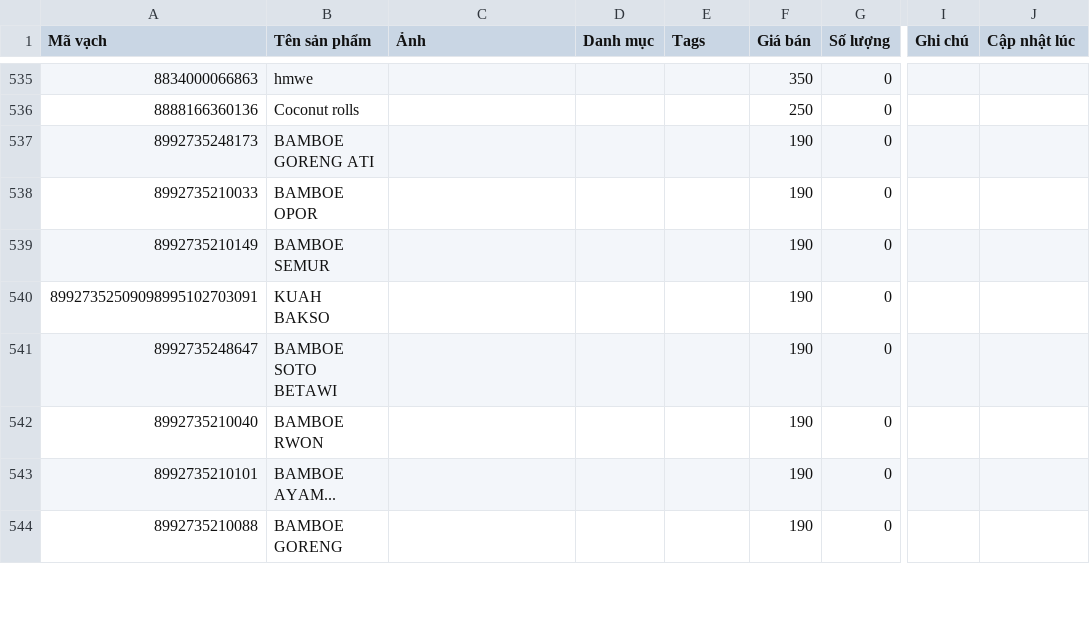
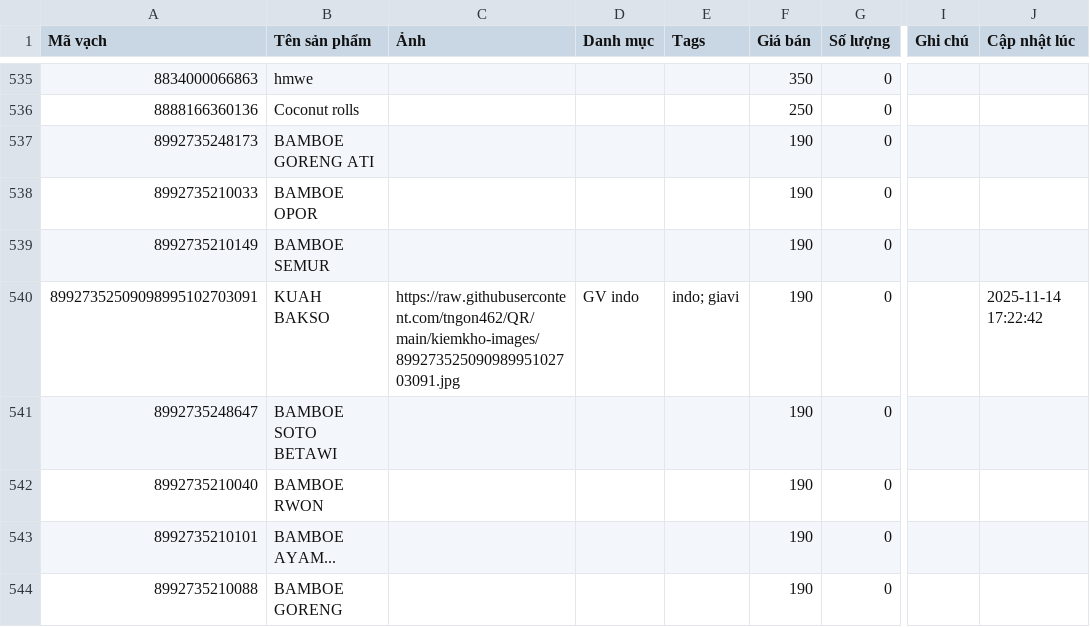
Before and after one commit to tngon462/QR, a CSV file: kiemkho-data.csv, drawn as a sheet; only a part is shown, gaps mark what is left out; the diff names each change by its address in the sheet, - before the commit and + after, or states it on an @@ line.

Commit message:
Update inventory CSV from kiemkho app

```diff
--- a/kiemkho-data.csv
+++ b/kiemkho-data.csv
-C540 (Ảnh): (empty)
+C540 (Ảnh): https://raw.githubusercontent.com/tngon462/QR/main/kiemkho-images/89927352509098995102703091.jpg
-D540 (Danh mục): (empty)
+D540 (Danh mục): GV indo
-E540 (Tags): (empty)
+E540 (Tags): indo; giavi
-J540 (Cập nhật lúc): (empty)
+J540 (Cập nhật lúc): 2025-11-14 17:22:42
```
